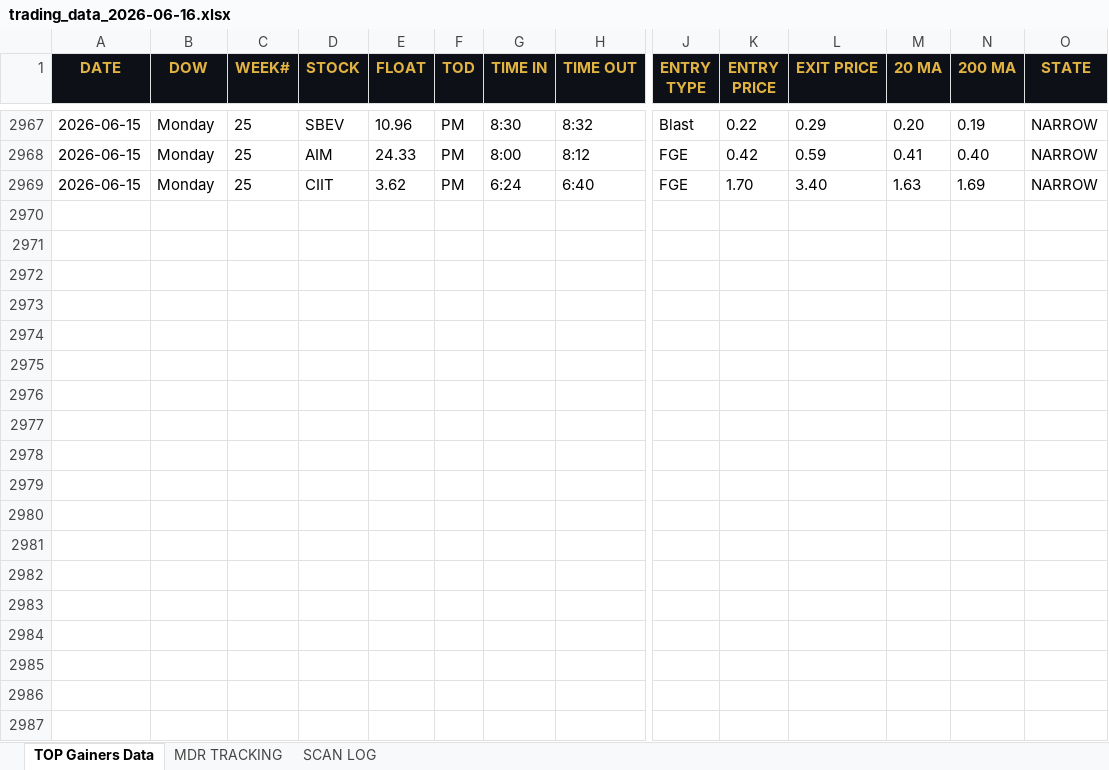
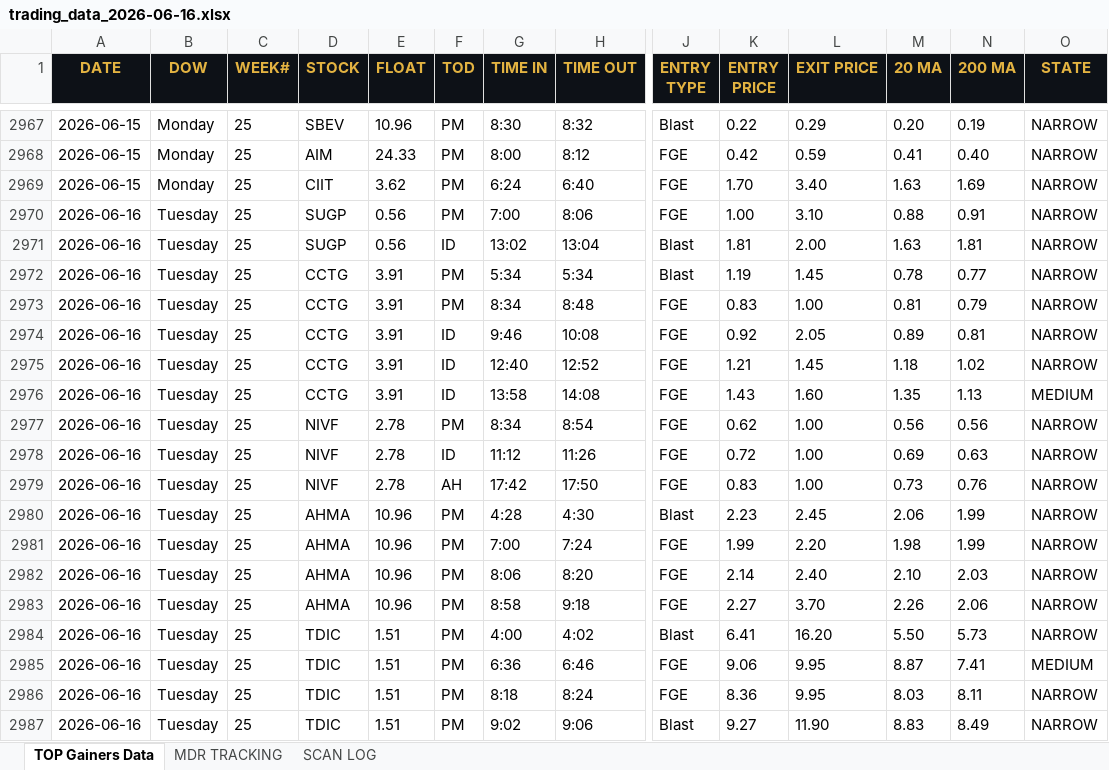
Before and after one commit to cmletsch/trading-system, an Excel workbook: data/trading_data_2026-06-16.xlsx, sheet TOP Gainers Data, drawn as a sheet; only a part is shown, gaps mark what is left out; values as stored, in another font and other column widths than the file's, no borders; rows hold the shown columns only; the diff covers the shown part only; the diff names each change by its address in the sheet, - before the commit and + after, or states it on an @@ line.

```diff
--- a/data/trading_data_2026-06-16.xlsx (sheet TOP Gainers Data)
+++ b/data/trading_data_2026-06-16.xlsx (sheet TOP Gainers Data)
+row 2970: 2026-06-16 | Tuesday | 25 | SUGP | 0.56 | PM | 7:00 | 8:06 | FGE | 1.00 | 3.10 | 0.88 | 0.91 | NARROW
+row 2971: 2026-06-16 | Tuesday | 25 | SUGP | 0.56 | ID | 13:02 | 13:04 | Blast | 1.81 | 2.00 | 1.63 | 1.81 | NARROW
+row 2972: 2026-06-16 | Tuesday | 25 | CCTG | 3.91 | PM | 5:34 | 5:34 | Blast | 1.19 | 1.45 | 0.78 | 0.77 | NARROW
+row 2973: 2026-06-16 | Tuesday | 25 | CCTG | 3.91 | PM | 8:34 | 8:48 | FGE | 0.83 | 1.00 | 0.81 | 0.79 | NARROW
+row 2974: 2026-06-16 | Tuesday | 25 | CCTG | 3.91 | ID | 9:46 | 10:08 | FGE | 0.92 | 2.05 | 0.89 | 0.81 | NARROW
+row 2975: 2026-06-16 | Tuesday | 25 | CCTG | 3.91 | ID | 12:40 | 12:52 | FGE | 1.21 | 1.45 | 1.18 | 1.02 | NARROW
+row 2976: 2026-06-16 | Tuesday | 25 | CCTG | 3.91 | ID | 13:58 | 14:08 | FGE | 1.43 | 1.60 | 1.35 | 1.13 | MEDIUM
+row 2977: 2026-06-16 | Tuesday | 25 | NIVF | 2.78 | PM | 8:34 | 8:54 | FGE | 0.62 | 1.00 | 0.56 | 0.56 | NARROW
+row 2978: 2026-06-16 | Tuesday | 25 | NIVF | 2.78 | ID | 11:12 | 11:26 | FGE | 0.72 | 1.00 | 0.69 | 0.63 | NARROW
+row 2979: 2026-06-16 | Tuesday | 25 | NIVF | 2.78 | AH | 17:42 | 17:50 | FGE | 0.83 | 1.00 | 0.73 | 0.76 | NARROW
+row 2980: 2026-06-16 | Tuesday | 25 | AHMA | 10.96 | PM | 4:28 | 4:30 | Blast | 2.23 | 2.45 | 2.06 | 1.99 | NARROW
+row 2981: 2026-06-16 | Tuesday | 25 | AHMA | 10.96 | PM | 7:00 | 7:24 | FGE | 1.99 | 2.20 | 1.98 | 1.99 | NARROW
+row 2982: 2026-06-16 | Tuesday | 25 | AHMA | 10.96 | PM | 8:06 | 8:20 | FGE | 2.14 | 2.40 | 2.10 | 2.03 | NARROW
+row 2983: 2026-06-16 | Tuesday | 25 | AHMA | 10.96 | PM | 8:58 | 9:18 | FGE | 2.27 | 3.70 | 2.26 | 2.06 | NARROW
+row 2984: 2026-06-16 | Tuesday | 25 | TDIC | 1.51 | PM | 4:00 | 4:02 | Blast | 6.41 | 16.20 | 5.50 | 5.73 | NARROW
+row 2985: 2026-06-16 | Tuesday | 25 | TDIC | 1.51 | PM | 6:36 | 6:46 | FGE | 9.06 | 9.95 | 8.87 | 7.41 | MEDIUM
+row 2986: 2026-06-16 | Tuesday | 25 | TDIC | 1.51 | PM | 8:18 | 8:24 | FGE | 8.36 | 9.95 | 8.03 | 8.11 | NARROW
+row 2987: 2026-06-16 | Tuesday | 25 | TDIC | 1.51 | PM | 9:02 | 9:06 | Blast | 9.27 | 11.90 | 8.83 | 8.49 | NARROW
```
Also changed, not shown: 57 added rows elsewhere in this sheet, sheet MDR TRACKING, sheet SCAN LOG, 2 other files.
